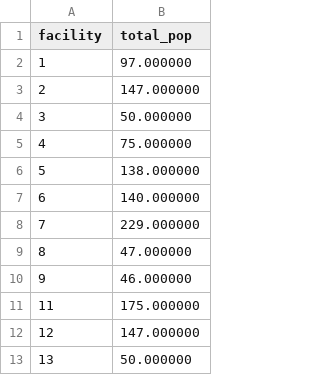
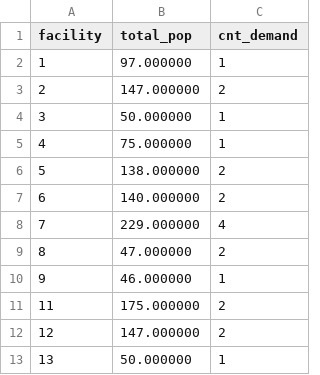
Before and after one commit to barguzin/spatial_heuristics, a CSV file: total_pop.csv, drawn as a sheet; only a part is shown; the diff names each change by its address in the sheet, - before the commit and + after, or states it on an @@ line.

```diff
--- a/total_pop.csv
+++ b/total_pop.csv
+column C (cnt_demand), rows 2-13: 1 | 2 | 1 | 1 | 2 | 2 | 4 | 2 | 1 | 2 | 2 | 1
```
Also changed, not shown: 3 other files.
